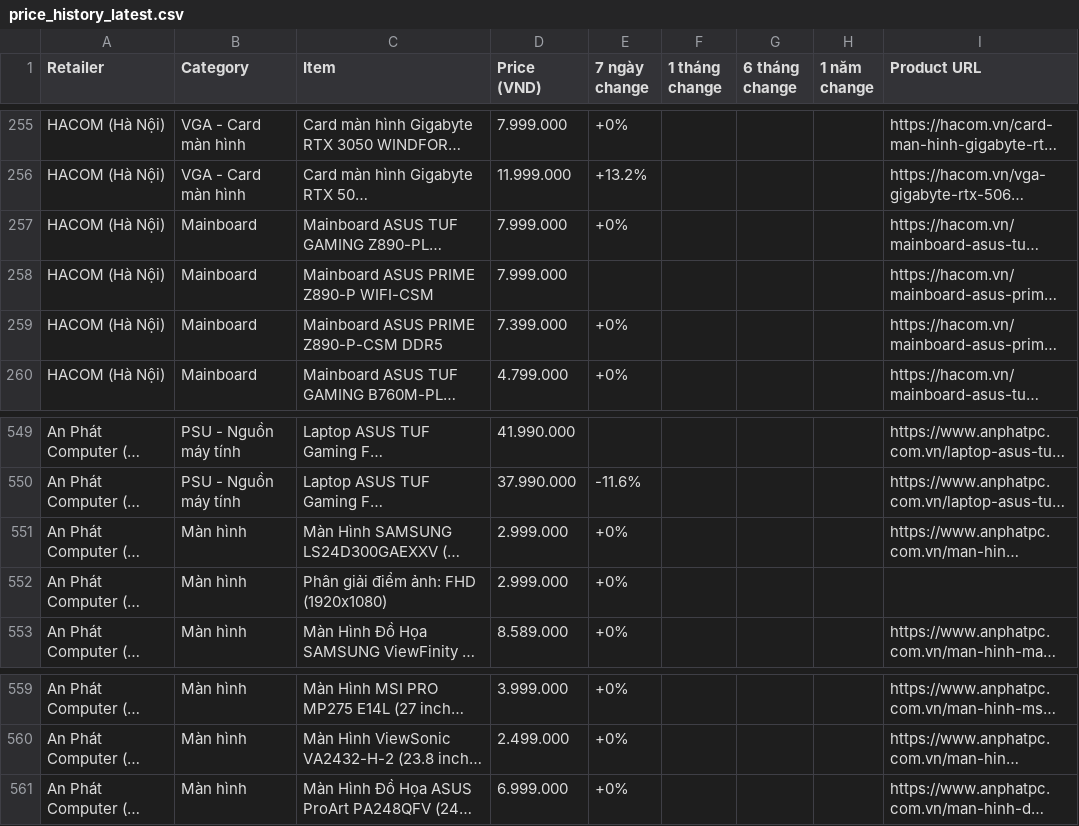
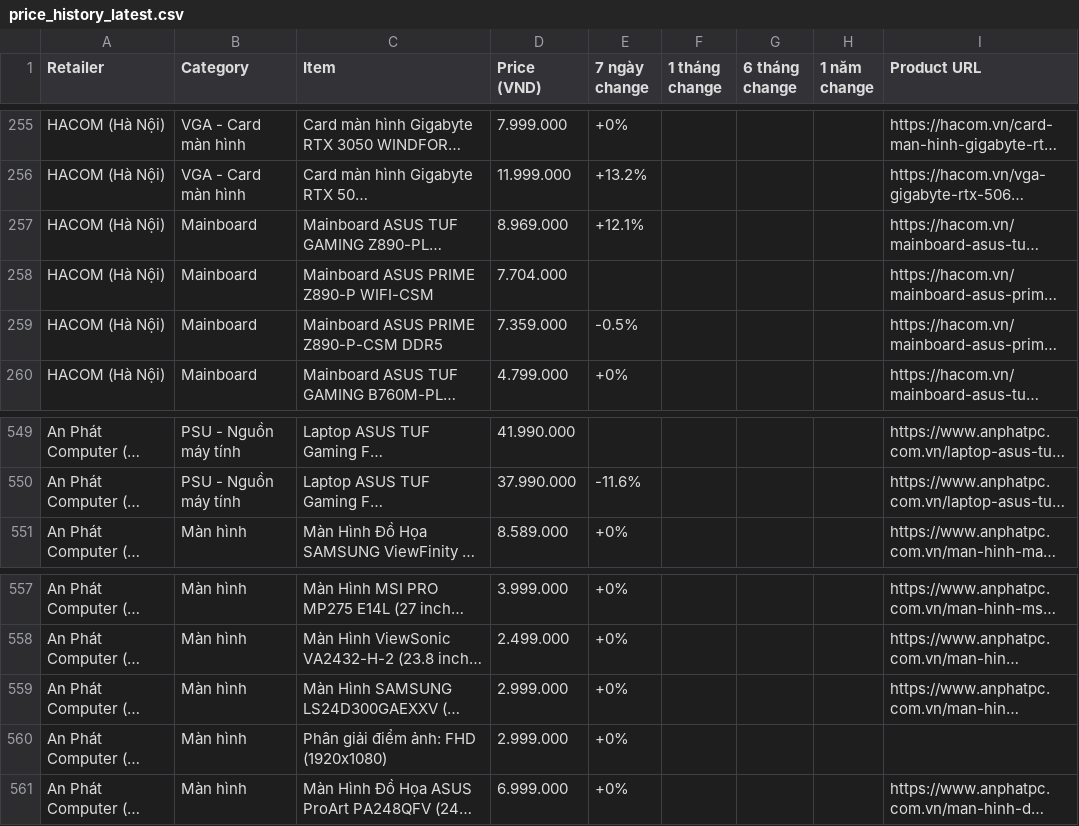
Before and after one commit to tuongphantrue/tech-price-mailer, a CSV file: docs/price_history_latest.csv, drawn as a sheet; only a part is shown, gaps mark what is left out; long unchanged cells end in …; the diff covers the shown part only; the diff names each change by its address in the sheet, - before the commit and + after, or states it on an @@ line.

```diff
--- a/docs/price_history_latest.csv
+++ b/docs/price_history_latest.csv
-D257 (Price (VND)): 7.999.000
+D257 (Price (VND)): 8.969.000
-E257 (7 ngày change): +0%
+E257 (7 ngày change): +12.1%
-D258 (Price (VND)): 7.999.000
+D258 (Price (VND)): 7.704.000
-D259 (Price (VND)): 7.399.000
+D259 (Price (VND)): 7.359.000
-E259 (7 ngày change): +0%
+E259 (7 ngày change): -0.5%
@@ row 551 moved to row 559: An Phát Computer (Hà Nội) @@
@@ row 552 moved to row 560: An Phát Computer (Hà Nội) @@
```
Also changed, not shown: 2 added rows, 2 removed rows, 5 moved rows and 1 edited cell elsewhere in this file.
